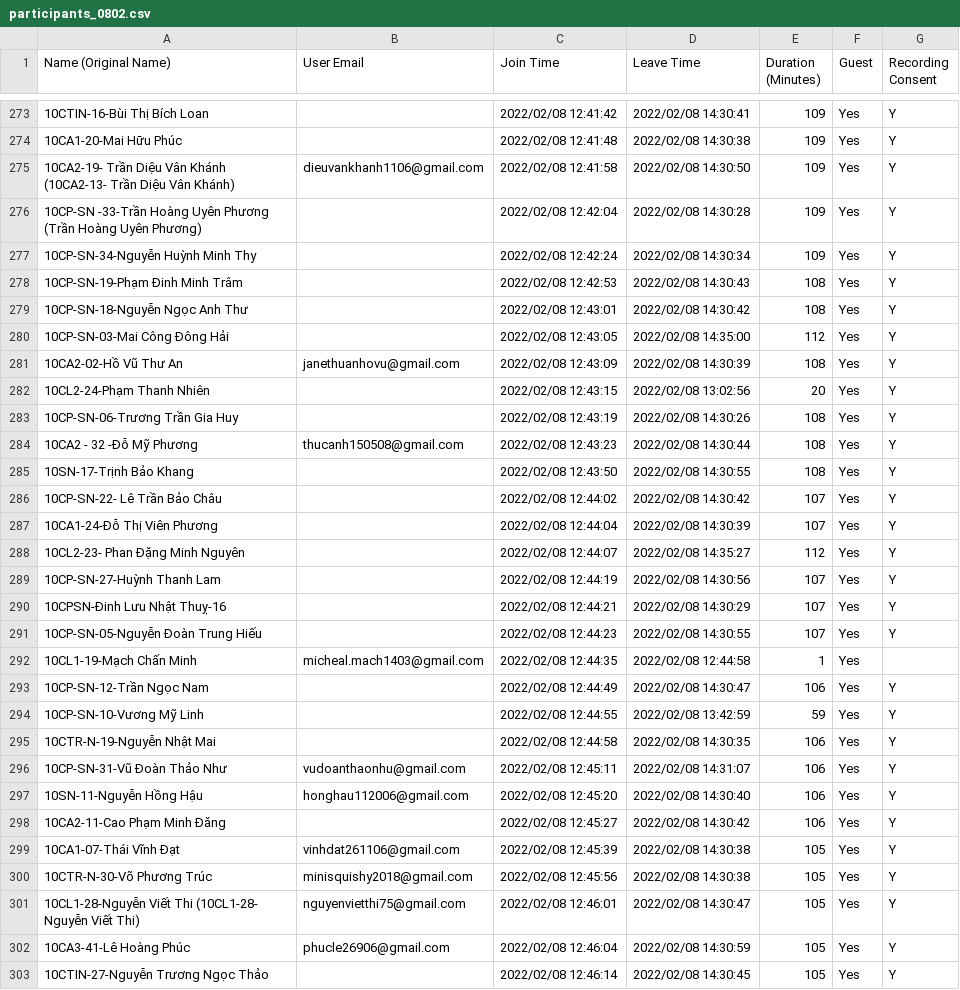
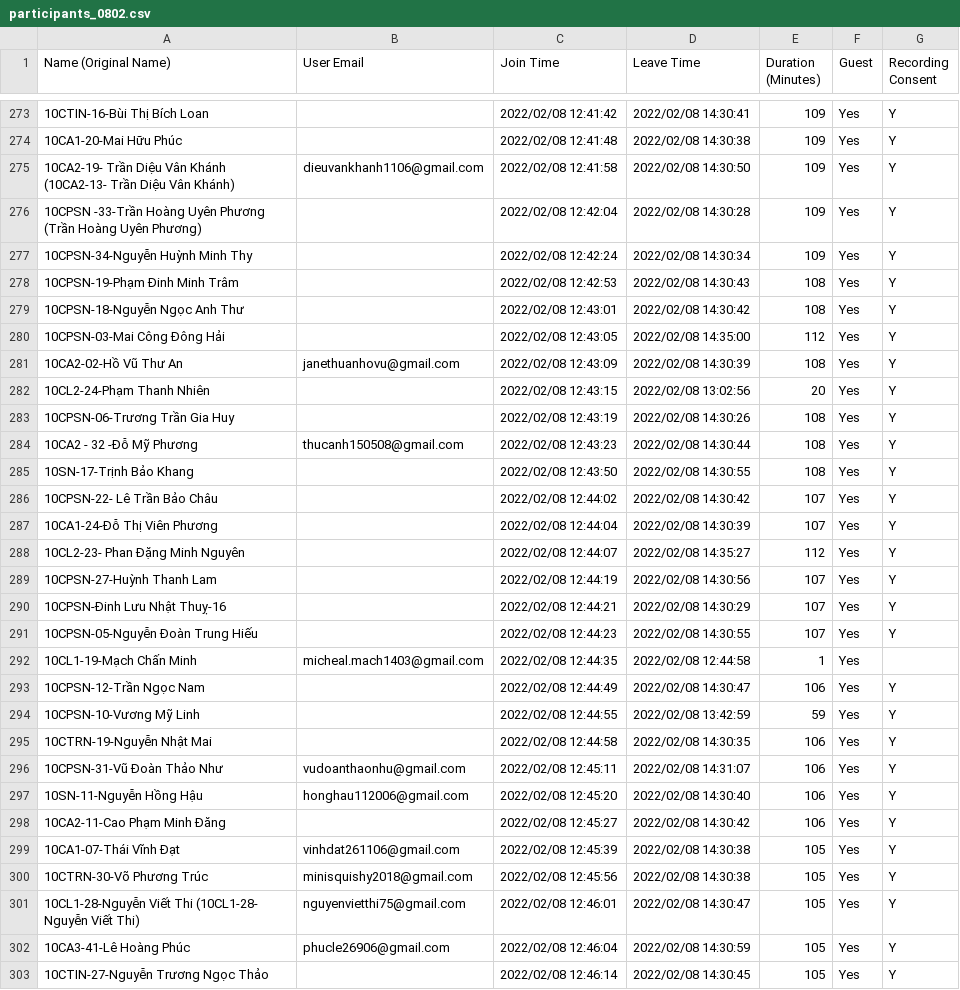
Before and after one commit to hanv81/attendance-checking, a CSV file: data/participants_0802.csv, drawn as a sheet; only a part is shown, gaps mark what is left out; the diff covers the shown part only; the diff names each change by its address in the sheet, - before the commit and + after, or states it on an @@ line.

```diff
--- a/data/participants_0802.csv
+++ b/data/participants_0802.csv
-A276 (Name (Original Name)): 10CP-SN -33-Trần Hoàng…
+A276 (Name (Original Name)): 10CPSN -33-Trần Hoàng…
-A277 (Name (Original Name)): 10CP-SN-34-Nguyễn Huỳnh Minh Thy
+A277 (Name (Original Name)): 10CPSN-34-Nguyễn Huỳnh Minh Thy
-A278 (Name (Original Name)): 10CP-SN-19-Phạm Đinh Minh Trâm
+A278 (Name (Original Name)): 10CPSN-19-Phạm Đinh Minh Trâm
-A279 (Name (Original Name)): 10CP-SN-18-Nguyễn Ngọc Anh Thư
+A279 (Name (Original Name)): 10CPSN-18-Nguyễn Ngọc Anh Thư
-A280 (Name (Original Name)): 10CP-SN-03-Mai Công Đông Hải
+A280 (Name (Original Name)): 10CPSN-03-Mai Công Đông Hải
-A283 (Name (Original Name)): 10CP-SN-06-Trương Trần Gia Huy
+A283 (Name (Original Name)): 10CPSN-06-Trương Trần Gia Huy
-A286 (Name (Original Name)): 10CP-SN-22- Lê Trần Bảo Châu
+A286 (Name (Original Name)): 10CPSN-22- Lê Trần Bảo Châu
-A289 (Name (Original Name)): 10CP-SN-27-Huỳnh Thanh Lam
+A289 (Name (Original Name)): 10CPSN-27-Huỳnh Thanh Lam
-A291 (Name (Original Name)): 10CP-SN-05-Nguyễn Đoàn Trung Hiếu
+A291 (Name (Original Name)): 10CPSN-05-Nguyễn Đoàn Trung Hiếu
-A293 (Name (Original Name)): 10CP-SN-12-Trần Ngọc Nam
+A293 (Name (Original Name)): 10CPSN-12-Trần Ngọc Nam
-A294 (Name (Original Name)): 10CP-SN-10-Vương Mỹ Linh
+A294 (Name (Original Name)): 10CPSN-10-Vương Mỹ Linh
-A295 (Name (Original Name)): 10CTR-N-19-Nguyễn Nhật Mai
+A295 (Name (Original Name)): 10CTRN-19-Nguyễn Nhật Mai
-A296 (Name (Original Name)): 10CP-SN-31-Vũ Đoàn Thảo Như
+A296 (Name (Original Name)): 10CPSN-31-Vũ Đoàn Thảo Như
-A300 (Name (Original Name)): 10CTR-N-30-Võ Phương Trúc
+A300 (Name (Original Name)): 10CTRN-30-Võ Phương Trúc
```
Also changed, not shown: 126 edited cells elsewhere in this file, data/participants_2202.csv, 1 other file.
